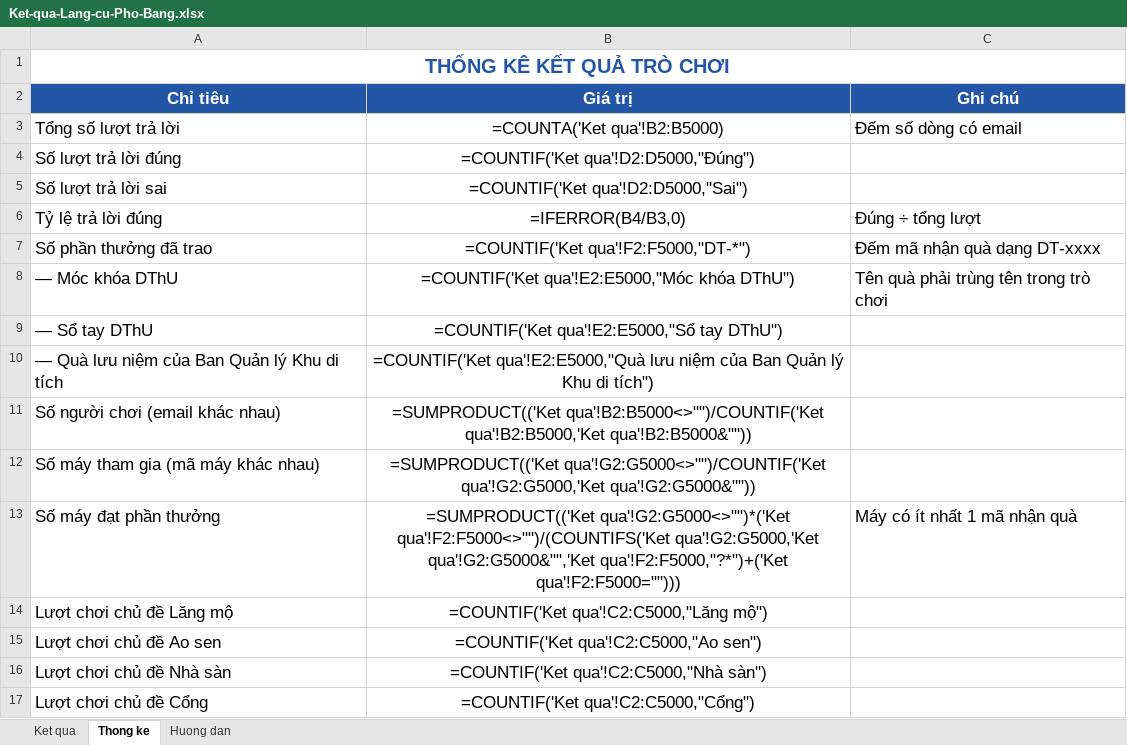
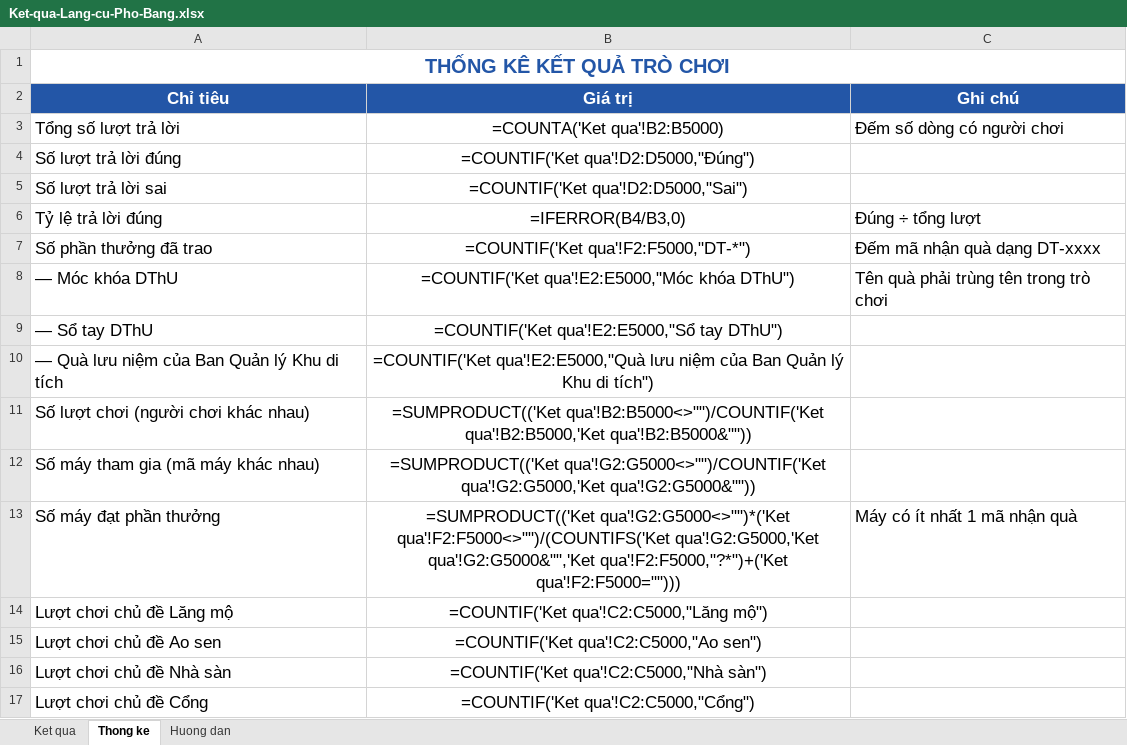
Before and after one commit to Duckxyz06/Lang_cu_Pho_Bang, an Excel workbook: backend/Ket-qua-Lang-cu-Pho-Bang.xlsx, sheet Thong ke, drawn as a sheet; values as stored, in another font and other column widths than the file's, no borders; formulas without a stored value are shown as written; the diff names each change by its address in the sheet, - before the commit and + after, or states it on an @@ line.

```diff
--- a/backend/Ket-qua-Lang-cu-Pho-Bang.xlsx (sheet Thong ke)
+++ b/backend/Ket-qua-Lang-cu-Pho-Bang.xlsx (sheet Thong ke)
-C3 (Ghi chú): Đếm số dòng có email
+C3 (Ghi chú): Đếm số dòng có người chơi
-A11 (Chỉ tiêu): Số người chơi (email khác nhau)
+A11 (Chỉ tiêu): Số lượt chơi (người chơi khác nhau)
```
Also changed, not shown: sheet Huong dan, sheet Ket qua, 1 other file.
